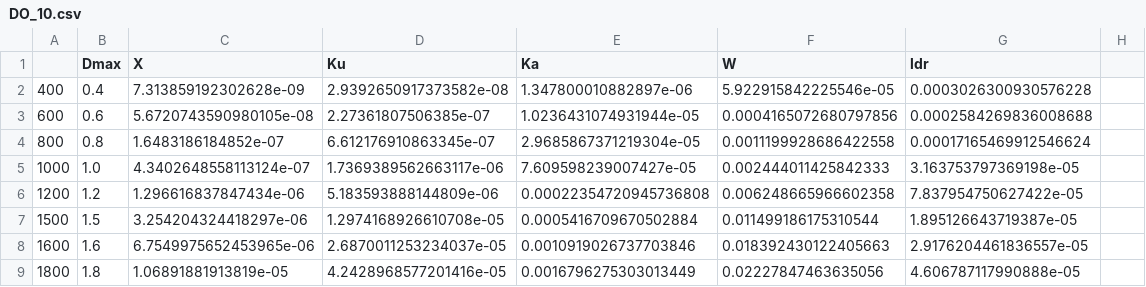
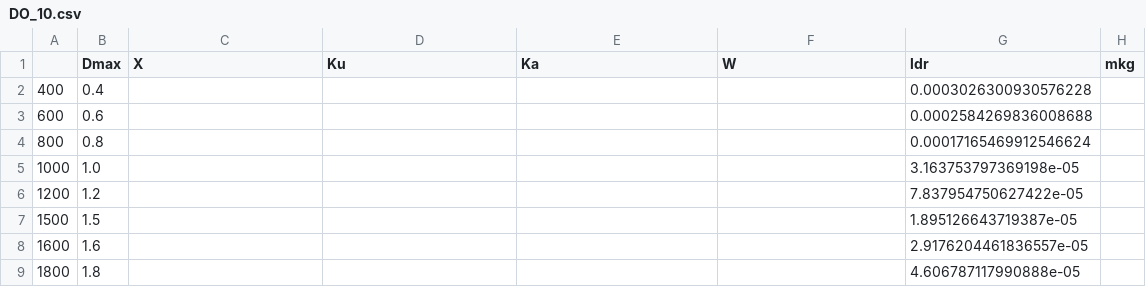
Before and after one commit to DaveOri/scattDB, a CSV file: tables/DO_10.csv, drawn as a sheet; only a part is shown; the diff covers the shown part only.

```diff
--- a/tables/DO_10.csv
+++ b/tables/DO_10.csv
@@ -1,9 +1,9 @@
-,Dmax,X,Ku,Ka,W,ldr
-400,0.4,7.313859192302628e-09,2.9392650917373582e-08,1.347800010882897e-06,5.922915842225546e-05,0.0003026300930576228
-600,0.6,5.6720743590980105e-08,2.27361807506385e-07,1.0236431074931944e-05,0.0004165072680797856,0.0002584269836008688
-800,0.8,1.6483186184852e-07,6.612176910863345e-07,2.9685867371219304e-05,0.0011199928686422558,0.00017165469912546624
-1000,1.0,4.3402648558113124e-07,1.7369389562663117e-06,7.609598239007427e-05,0.002444011425842333,3.163753797369198e-05
-1200,1.2,1.296616837847434e-06,5.183593888144809e-06,0.00022354720945736808,0.006248665966602358,7.837954750627422e-05
-1500,1.5,3.254204324418297e-06,1.2974168926610708e-05,0.0005416709670502884,0.011499186175310544,1.895126643719387e-05
-1600,1.6,6.7549975652453965e-06,2.6870011253234037e-05,0.0010919026737703846,0.018392430122405663,2.9176204461836557e-05
-1800,1.8,1.06891881913819e-05,4.2428968577201416e-05,0.0016796275303013449,0.02227847463635056,4.606787117990888e-05
+,Dmax,X,Ku,Ka,W,ldr,mkg
+400,0.4,,,,,0.0003026300930576228,
+600,0.6,,,,,0.0002584269836008688,
+800,0.8,,,,,0.00017165469912546624,
+1000,1.0,,,,,3.163753797369198e-05,
+1200,1.2,,,,,7.837954750627422e-05,
+1500,1.5,,,,,1.895126643719387e-05,
+1600,1.6,,,,,2.9176204461836557e-05,
+1800,1.8,,,,,4.606787117990888e-05,
```
Also changed, not shown: 140 edited cells elsewhere in this file, tables/BJ_agg2_0.csv, tables/BJ_agg2_10.csv, 7 other files.
